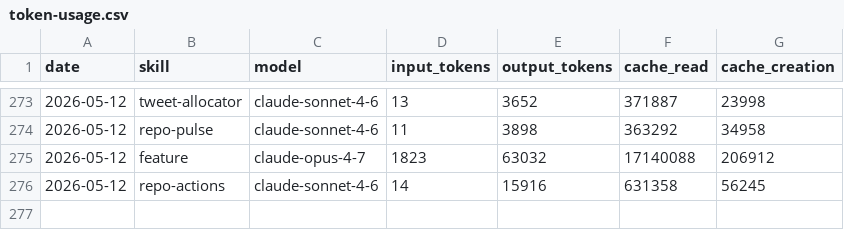
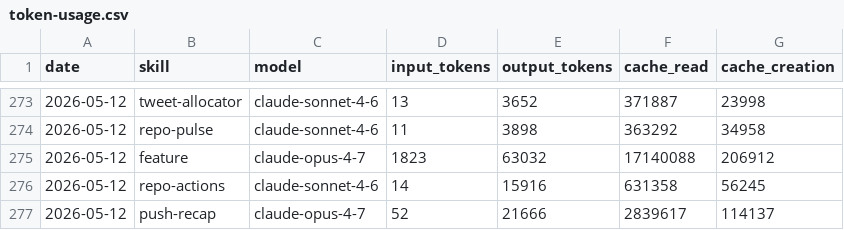
Before and after one commit to aaronjmars/aeon-agent, a CSV file: memory/token-usage.csv, drawn as a sheet; only a part is shown, gaps mark what is left out; the diff names each change by its address in the sheet, - before the commit and + after, or states it on an @@ line.

Commit message:
chore(push-recap): auto-commit 2026-05-12

```diff
--- a/memory/token-usage.csv
+++ b/memory/token-usage.csv
+row 277: 2026-05-12 | push-recap | claude-opus-4-7 | 52 | 21666 | 2839617 | 114137
```
Also changed, not shown: 4 other files.
